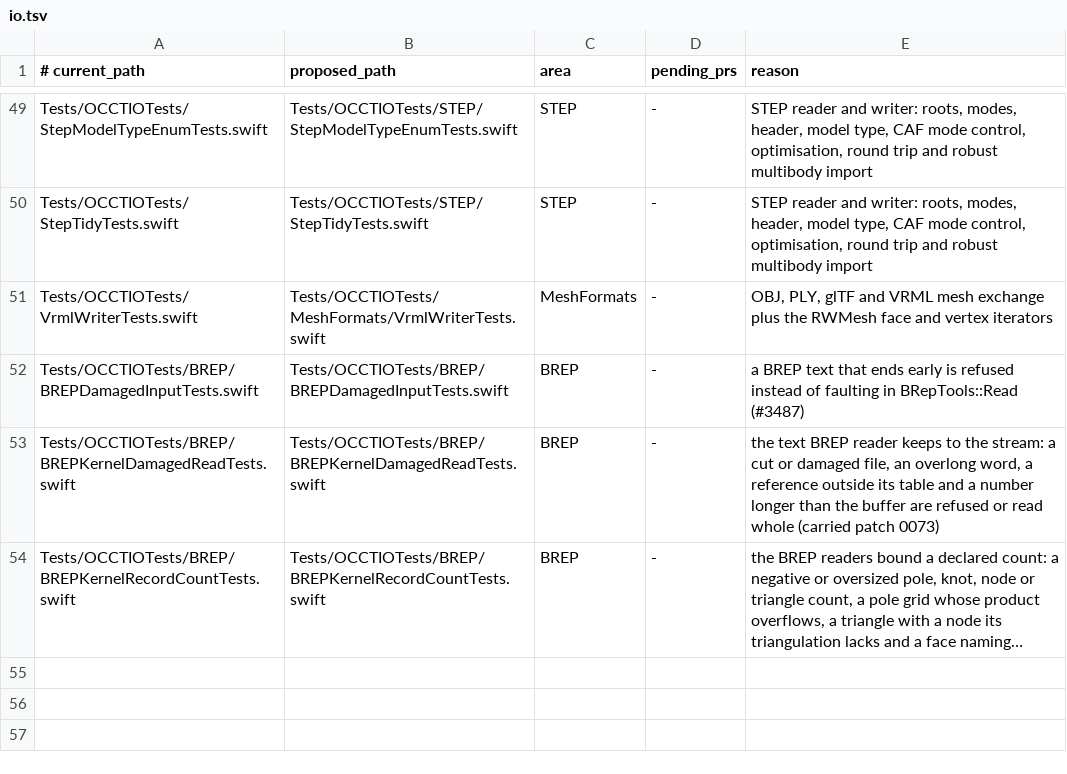
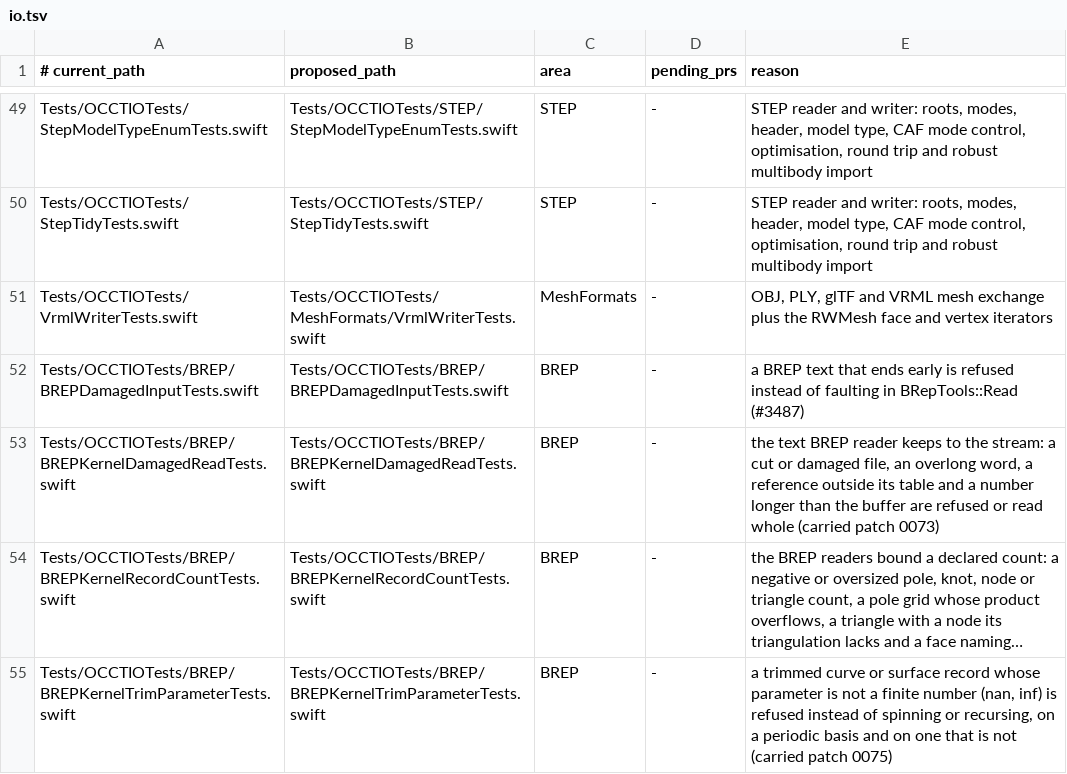
Before and after one commit to SecondMouseAU/OCCTSwift, a TSV file: Scripts/test-areas/io.tsv, drawn as a sheet; only a part is shown, gaps mark what is left out; long unchanged cells end in …; the diff names each change by its address in the sheet, - before the commit and + after, or states it on an @@ line.

```diff
--- a/Scripts/test-areas/io.tsv
+++ b/Scripts/test-areas/io.tsv
+row 55: Tests/OCCTIOTests/BREP/BREPKernelTrimParameterTests.swift | Tests/OCCTIOTests/BREP/BREPKernelTrimParameterTests.swift | BREP | - | a trimmed curve or surface record whose parameter is not a finite number (nan, inf) is refused instead of spinning or recursing, on a periodic basis and on one that is not (carried patch 0075)
```
Also changed, not shown: 7 other files.
